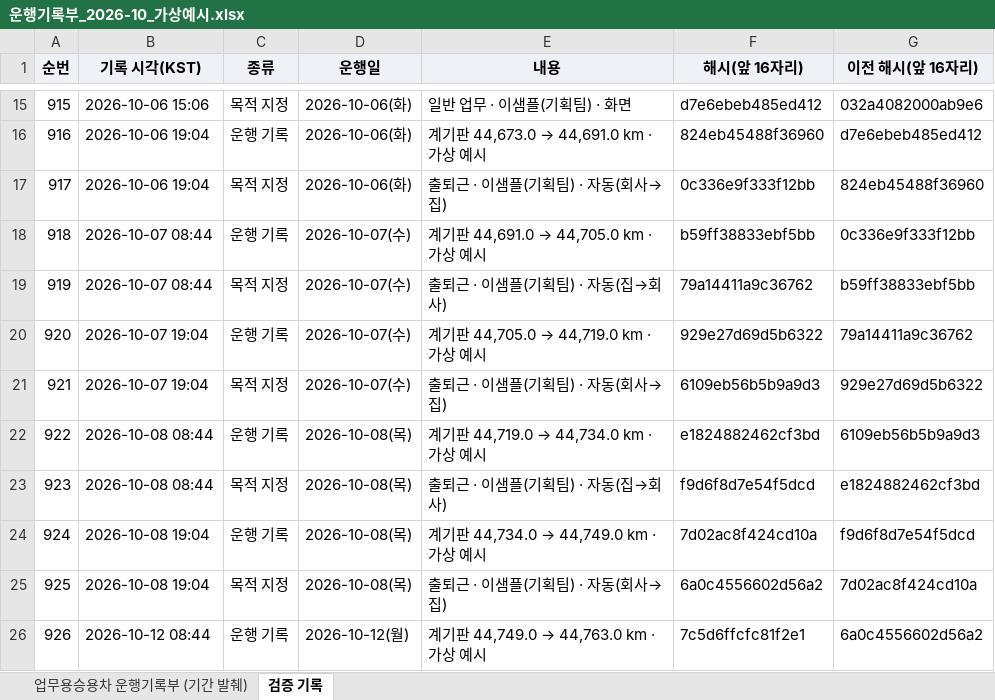
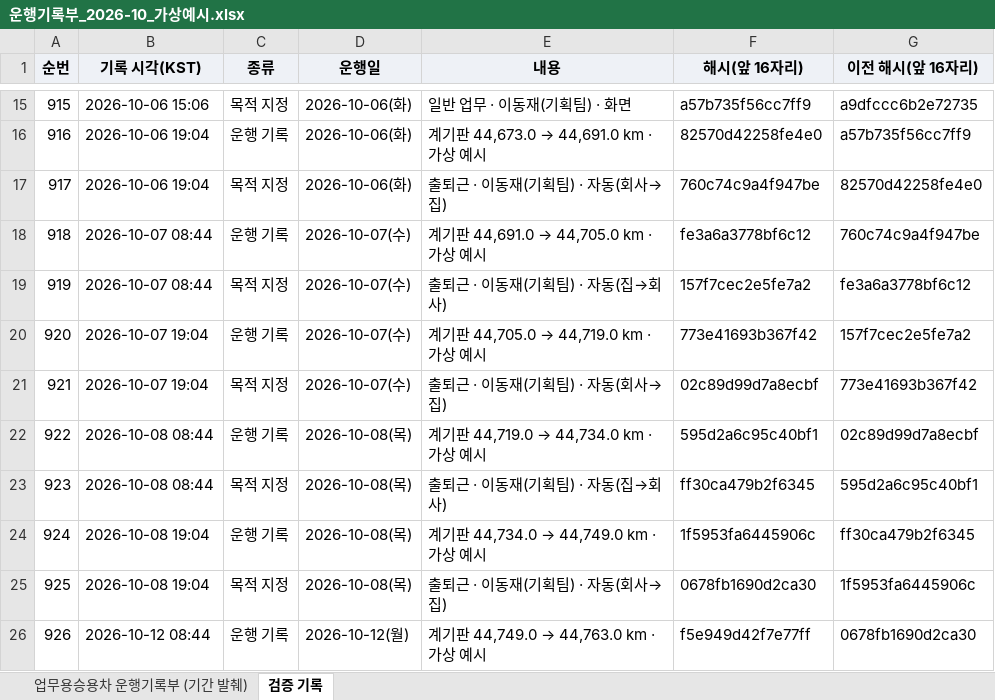
Before and after one commit to autobrief-app/autobrief, an Excel workbook: docs/samples/운행기록부_2026-10_가상예시.xlsx, sheet 검증 기록, drawn as a sheet; only a part is shown, gaps mark what is left out; values as stored, in another font and other column widths than the file's, no borders; the diff covers the shown part only; the diff names each change by its address in the sheet, - before the commit and + after, or states it on an @@ line.

```diff
--- a/docs/samples/운행기록부_2026-10_가상예시.xlsx (sheet 검증 기록)
+++ b/docs/samples/운행기록부_2026-10_가상예시.xlsx (sheet 검증 기록)
-E15 (내용): 일반 업무 · 이샘플(기획팀) · 화면
+E15 (내용): 일반 업무 · 이동재(기획팀) · 화면
-F15 (해시(앞 16자리)): d7e6ebeb485ed412
+F15 (해시(앞 16자리)): a57b735f56cc7ff9
-G15 (이전 해시(앞 16자리)): 032a4082000ab9e6
+G15 (이전 해시(앞 16자리)): a9dfccc6b2e72735
-F16 (해시(앞 16자리)): 824eb45488f36960
+F16 (해시(앞 16자리)): 82570d42258fe4e0
-G16 (이전 해시(앞 16자리)): d7e6ebeb485ed412
+G16 (이전 해시(앞 16자리)): a57b735f56cc7ff9
-E17 (내용): 출퇴근 · 이샘플(기획팀) · 자동(회사→집)
+E17 (내용): 출퇴근 · 이동재(기획팀) · 자동(회사→집)
-F17 (해시(앞 16자리)): 0c336e9f333f12bb
+F17 (해시(앞 16자리)): 760c74c9a4f947be
-G17 (이전 해시(앞 16자리)): 824eb45488f36960
+G17 (이전 해시(앞 16자리)): 82570d42258fe4e0
-F18 (해시(앞 16자리)): b59ff38833ebf5bb
+F18 (해시(앞 16자리)): fe3a6a3778bf6c12
-G18 (이전 해시(앞 16자리)): 0c336e9f333f12bb
+G18 (이전 해시(앞 16자리)): 760c74c9a4f947be
-E19 (내용): 출퇴근 · 이샘플(기획팀) · 자동(집→회사)
+E19 (내용): 출퇴근 · 이동재(기획팀) · 자동(집→회사)
-F19 (해시(앞 16자리)): 79a14411a9c36762
+F19 (해시(앞 16자리)): 157f7cec2e5fe7a2
-G19 (이전 해시(앞 16자리)): b59ff38833ebf5bb
+G19 (이전 해시(앞 16자리)): fe3a6a3778bf6c12
-F20 (해시(앞 16자리)): 929e27d69d5b6322
+F20 (해시(앞 16자리)): 773e41693b367f42
-G20 (이전 해시(앞 16자리)): 79a14411a9c36762
+G20 (이전 해시(앞 16자리)): 157f7cec2e5fe7a2
-E21 (내용): 출퇴근 · 이샘플(기획팀) · 자동(회사→집)
+E21 (내용): 출퇴근 · 이동재(기획팀) · 자동(회사→집)
-F21 (해시(앞 16자리)): 6109eb56b5b9a9d3
+F21 (해시(앞 16자리)): 02c89d99d7a8ecbf
-G21 (이전 해시(앞 16자리)): 929e27d69d5b6322
+G21 (이전 해시(앞 16자리)): 773e41693b367f42
-F22 (해시(앞 16자리)): e1824882462cf3bd
+F22 (해시(앞 16자리)): 595d2a6c95c40bf1
-G22 (이전 해시(앞 16자리)): 6109eb56b5b9a9d3
+G22 (이전 해시(앞 16자리)): 02c89d99d7a8ecbf
-E23 (내용): 출퇴근 · 이샘플(기획팀) · 자동(집→회사)
+E23 (내용): 출퇴근 · 이동재(기획팀) · 자동(집→회사)
-F23 (해시(앞 16자리)): f9d6f8d7e54f5dcd
+F23 (해시(앞 16자리)): ff30ca479b2f6345
-G23 (이전 해시(앞 16자리)): e1824882462cf3bd
+G23 (이전 해시(앞 16자리)): 595d2a6c95c40bf1
-F24 (해시(앞 16자리)): 7d02ac8f424cd10a
+F24 (해시(앞 16자리)): 1f5953fa6445906c
-G24 (이전 해시(앞 16자리)): f9d6f8d7e54f5dcd
+G24 (이전 해시(앞 16자리)): ff30ca479b2f6345
-E25 (내용): 출퇴근 · 이샘플(기획팀) · 자동(회사→집)
+E25 (내용): 출퇴근 · 이동재(기획팀) · 자동(회사→집)
-F25 (해시(앞 16자리)): 6a0c4556602d56a2
+F25 (해시(앞 16자리)): 0678fb1690d2ca30
-G25 (이전 해시(앞 16자리)): 7d02ac8f424cd10a
+G25 (이전 해시(앞 16자리)): 1f5953fa6445906c
-F26 (해시(앞 16자리)): 7c5d6ffcfc81f2e1
+F26 (해시(앞 16자리)): f5e949d42f7e77ff
-G26 (이전 해시(앞 16자리)): 6a0c4556602d56a2
+G26 (이전 해시(앞 16자리)): 0678fb1690d2ca30
```
Also changed, not shown: 148 edited cells elsewhere in this sheet, sheet 업무용승용차 운행기록부 (기간 발췌), docs/samples/운행기록부_2026_사업연도_가상예시.xlsx, 22 other files.
